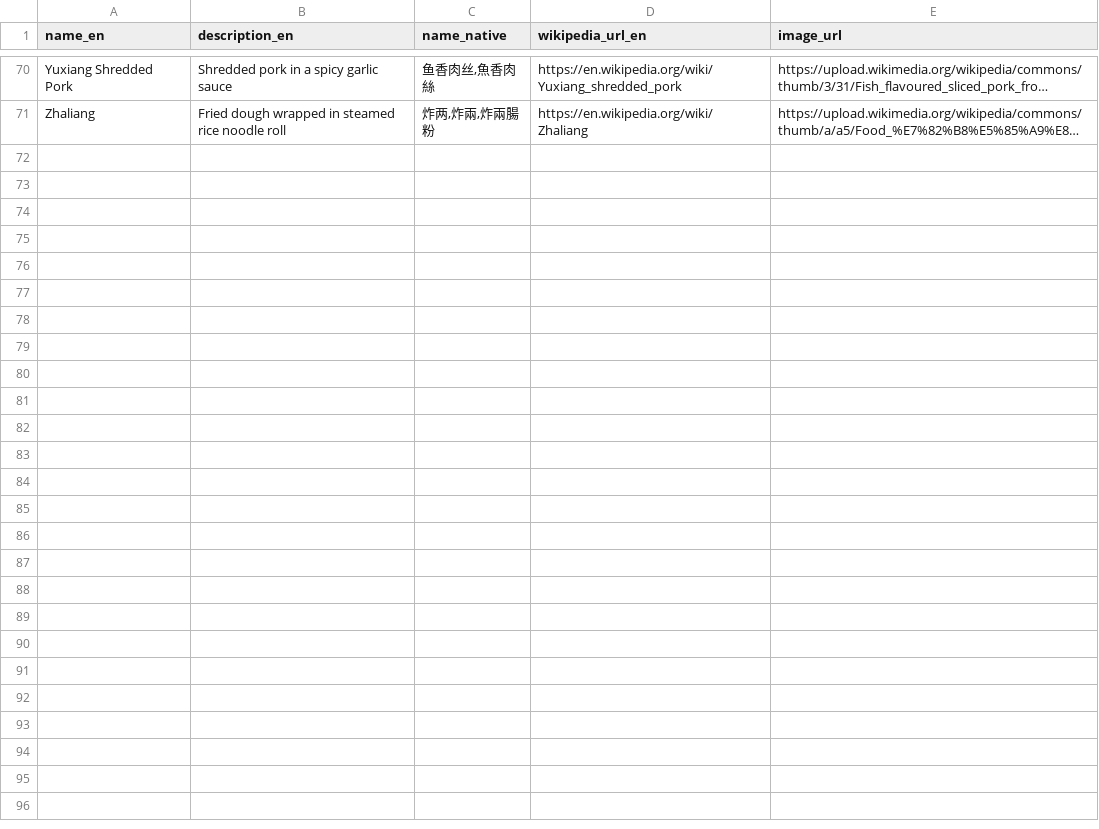
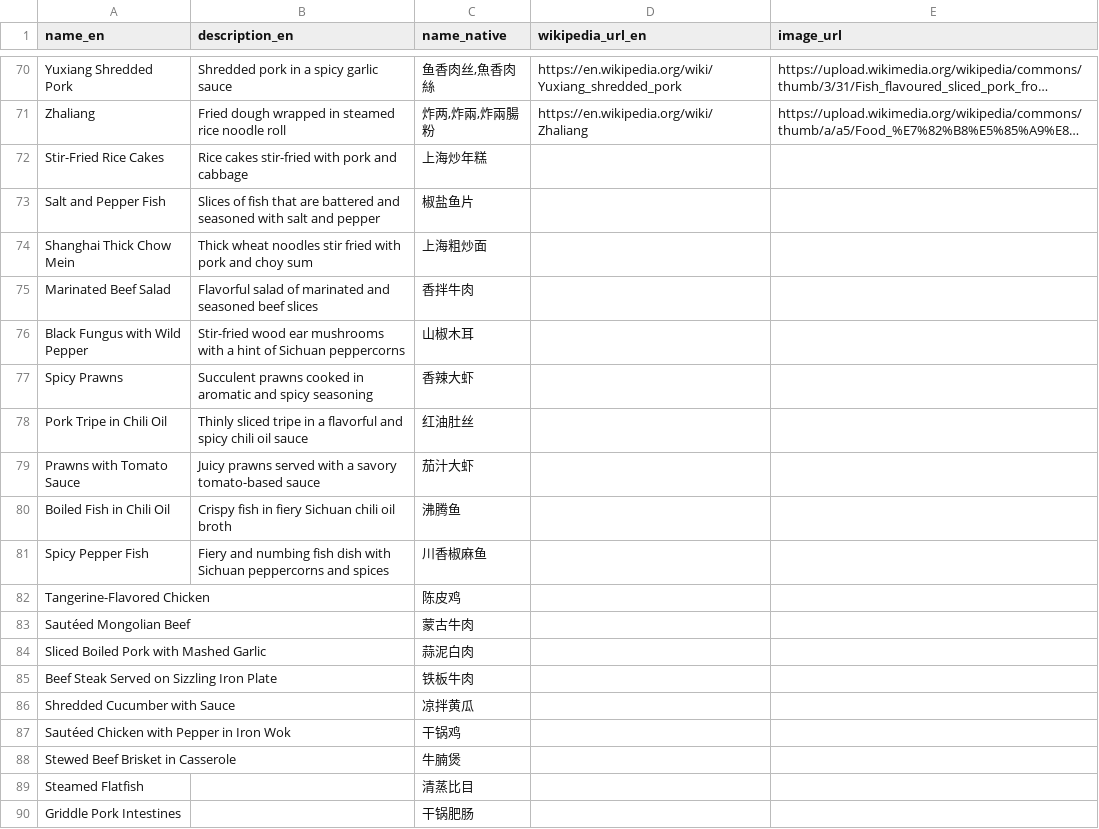
Before and after one commit to FoodTBD/menudb, a TSV file: data/known_dishes.tsv (was known_dishes.tsv), drawn as a sheet; only a part is shown, gaps mark what is left out; long unchanged cells end in …; the diff covers the shown part only; the diff names each change by its address in the sheet, - before the commit and + after, or states it on an @@ line.

Commit message:
Add entries defined in EatsDB

```diff
--- a/known_dishes.tsv
+++ b/data/known_dishes.tsv
+row 72: Stir-Fried Rice Cakes | Rice cakes stir-fried with pork and cabbage | 上海炒年糕
+row 73: Salt and Pepper Fish | Slices of fish that are battered and seasoned with salt and pepper | 椒盐鱼片
+row 74: Shanghai Thick Chow Mein | Thick wheat noodles stir fried with pork and choy sum | 上海粗炒面
+row 75: Marinated Beef Salad | Flavorful salad of marinated and seasoned beef slices | 香拌牛肉
+row 76: Black Fungus with Wild Pepper | Stir-fried wood ear mushrooms with a hint of Sichuan peppercorns | 山椒木耳
+row 77: Spicy Prawns | Succulent prawns cooked in aromatic and spicy seasoning | 香辣大虾
+row 78: Pork Tripe in Chili Oil | Thinly sliced tripe in a flavorful and spicy chili oil sauce | 红油肚丝
+row 79: Prawns with Tomato Sauce | Juicy prawns served with a savory tomato-based sauce | 茄汁大虾
+row 80: Boiled Fish in Chili Oil | Crispy fish in fiery Sichuan chili oil broth | 沸腾鱼
+row 81: Spicy Pepper Fish | Fiery and numbing fish dish with Sichuan peppercorns and spices | 川香椒麻鱼
+row 82: Tangerine-Flavored Chicken |  | 陈皮鸡
+row 83: Sautéed Mongolian Beef |  | 蒙古牛肉
+row 84: Sliced Boiled Pork with Mashed Garlic |  | 蒜泥白肉
+row 85: Beef Steak Served on Sizzling Iron Plate |  | 铁板牛肉
+row 86: Shredded Cucumber with Sauce |  | 凉拌黄瓜
+row 87: Sautéed Chicken with Pepper in Iron Wok |  | 干锅鸡
+row 88: Stewed Beef Brisket in Casserole |  | 牛腩煲
+row 89: Steamed Flatfish |  | 清蒸比目
+row 90: Griddle Pork Intestines |  | 干锅肥肠
```
Also changed, not shown: 9 added rows and 5 edited cells elsewhere in this file, 7 other files.
